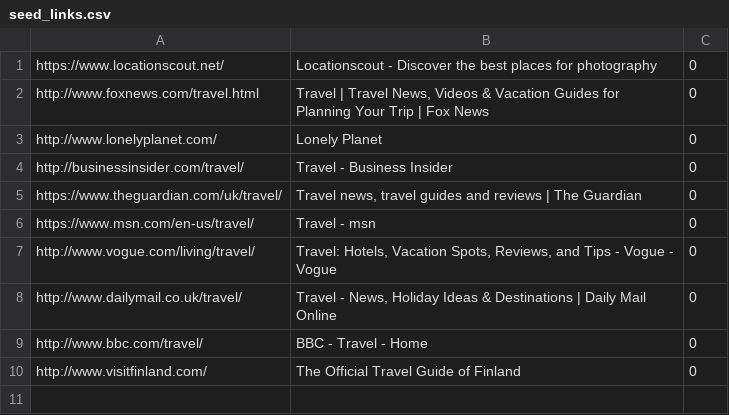
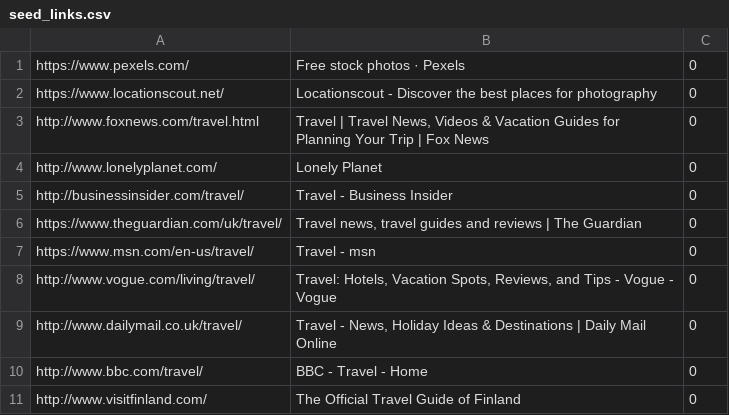
Before and after one commit to khuenqdev/imc, a CSV file: app/data/seed_links.csv, drawn as a sheet; the diff names each change by its address in the sheet, - before the commit and + after, or states it on an @@ line.

```diff
--- a/app/data/seed_links.csv
+++ b/app/data/seed_links.csv
+row 1: https://www.pexels.com/ | Free stock photos · Pexels | 0
```
Also changed, not shown: 26 other files.
